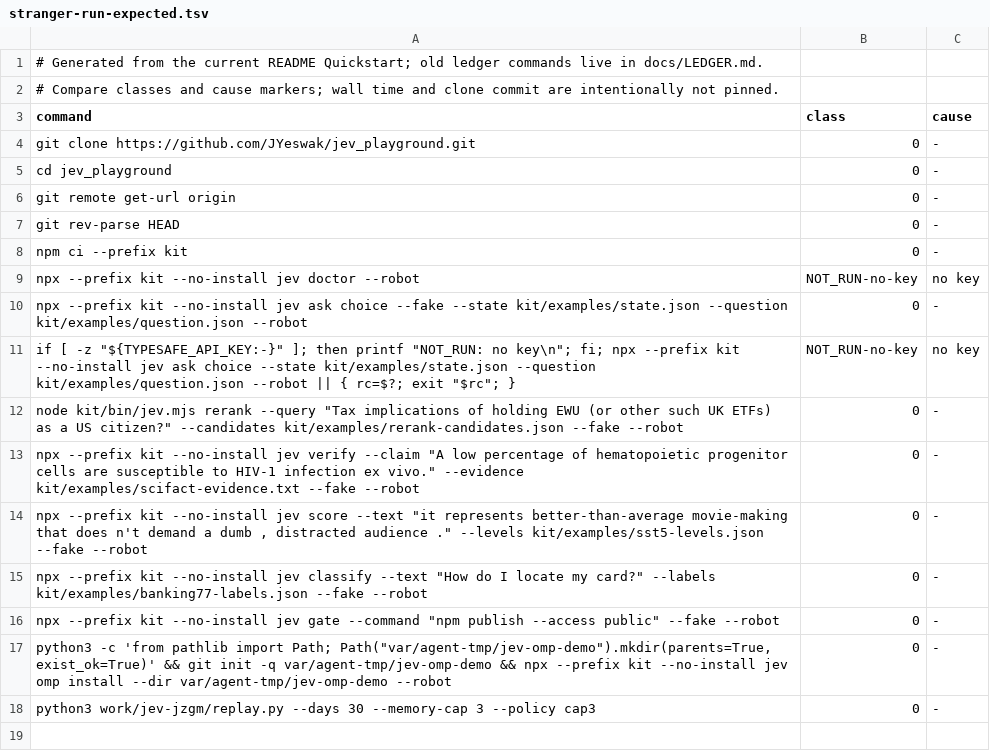
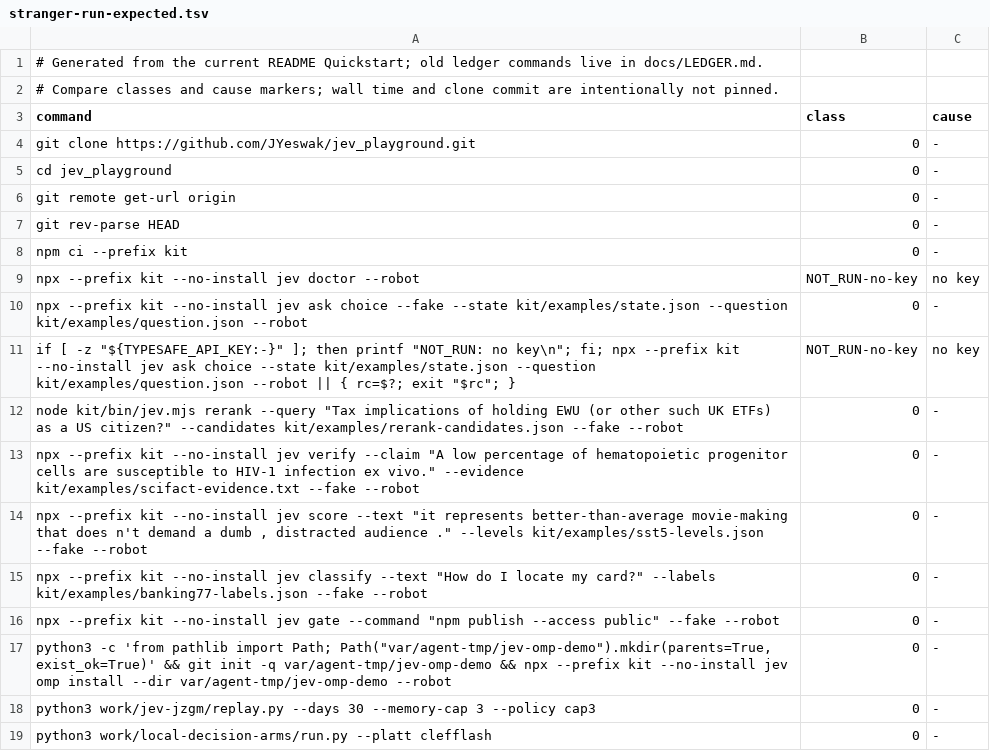
Before and after one commit to JYeswak/jev_playground, a TSV file: docs/demos/upstream-repro/stranger-run-expected.tsv, drawn as a sheet; the diff names each change by its address in the sheet, - before the commit and + after, or states it on an @@ line.

Commit message:
fix(stranger): expectation row for README clefflash Platt recompute (offline, exit 0) [selftest]

```diff
--- a/docs/demos/upstream-repro/stranger-run-expected.tsv
+++ b/docs/demos/upstream-repro/stranger-run-expected.tsv
+row 19: python3 work/local-decision-arms/run.py --platt clefflash | 0 | -
```
